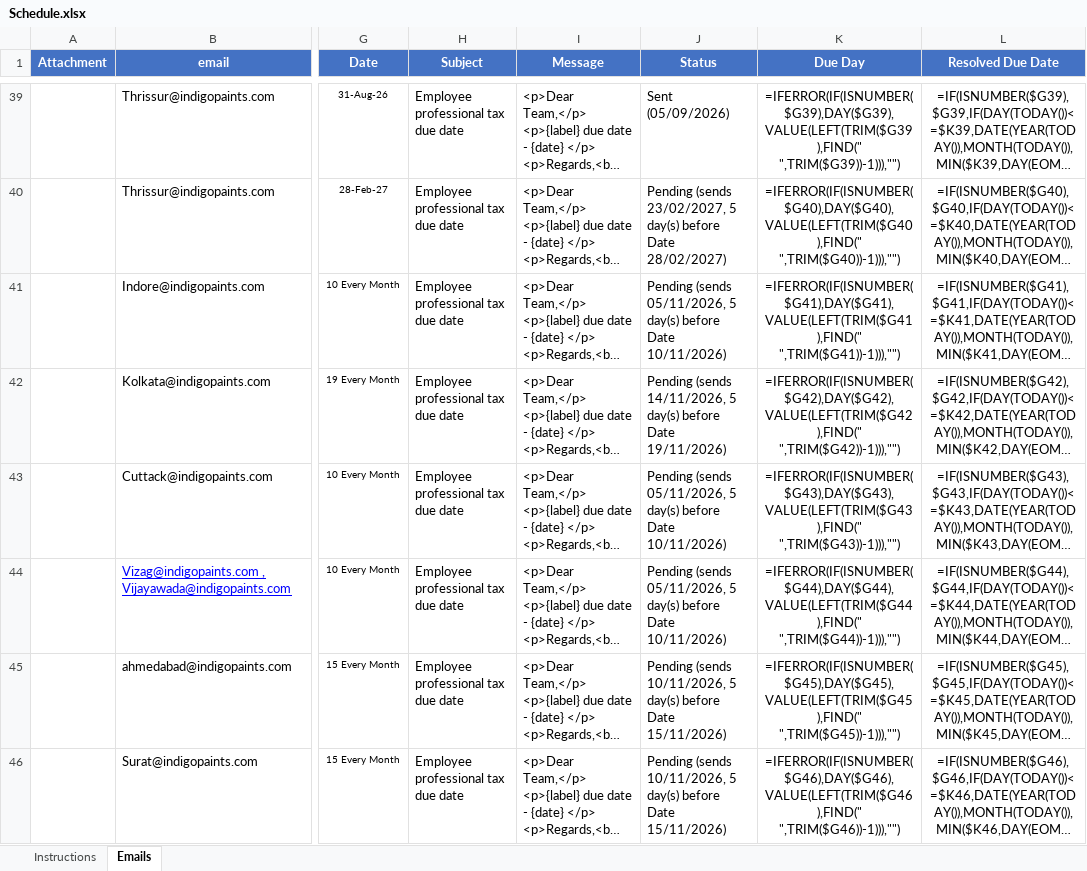
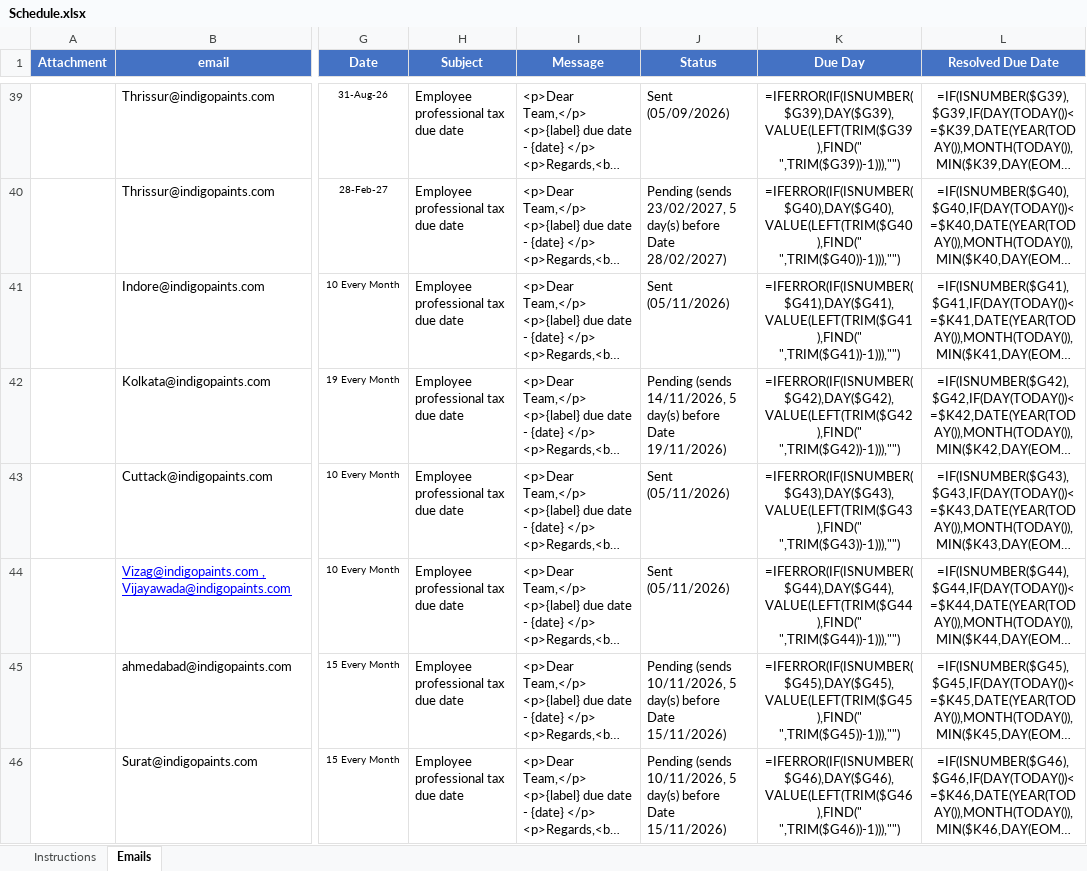
Before and after one commit to indigoschemes/Legal_Mail_Scheduling, an Excel workbook: Schedule.xlsx, sheet Emails, drawn as a sheet; only a part is shown, gaps mark what is left out; long unchanged cells end in …; values as stored, in another font and other column widths than the file's, no borders; formulas without a stored value are shown as written; the diff names each change by its address in the sheet, - before the commit and + after, or states it on an @@ line.

```diff
--- a/Schedule.xlsx (sheet Emails)
+++ b/Schedule.xlsx (sheet Emails)
-J41 (Status): Pending (sends 05/11/2026, 5 day(s) before Date 10/11/2026)
+J41 (Status): Sent (05/11/2026)
-J43:J44 (Status): Pending (sends 05/11/2026, 5 day(s) before Date 10/11/2026)
+J43:J44 (Status): Sent (05/11/2026)
```
